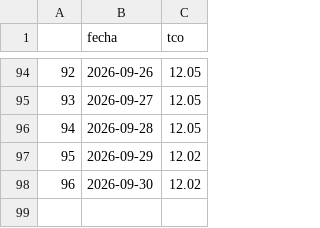
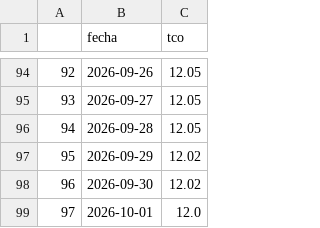
Before and after one commit to RhomDan/tipo_cambio_oficial_bcb, a CSV file: tco_diario.csv, drawn as a sheet; only a part is shown, gaps mark what is left out; the diff names each change by its address in the sheet, - before the commit and + after, or states it on an @@ line.

```diff
--- a/tco_diario.csv
+++ b/tco_diario.csv
+row 99: 97 | 2026-10-01 | 12.0
```
Also changed, not shown: 3 other files.
